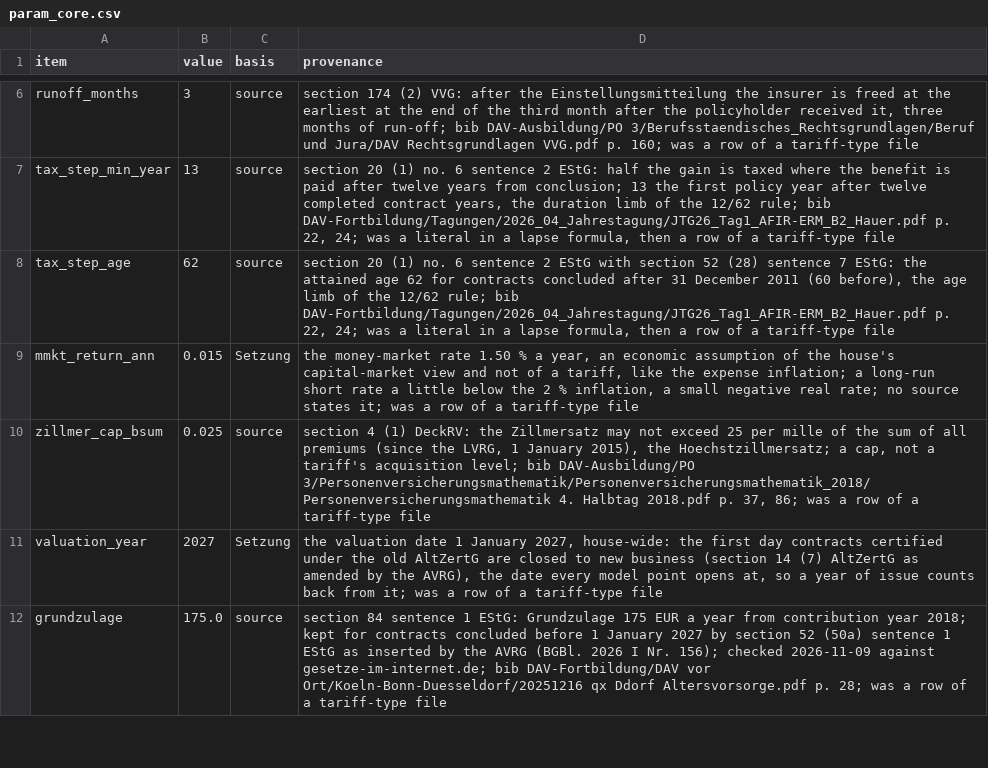
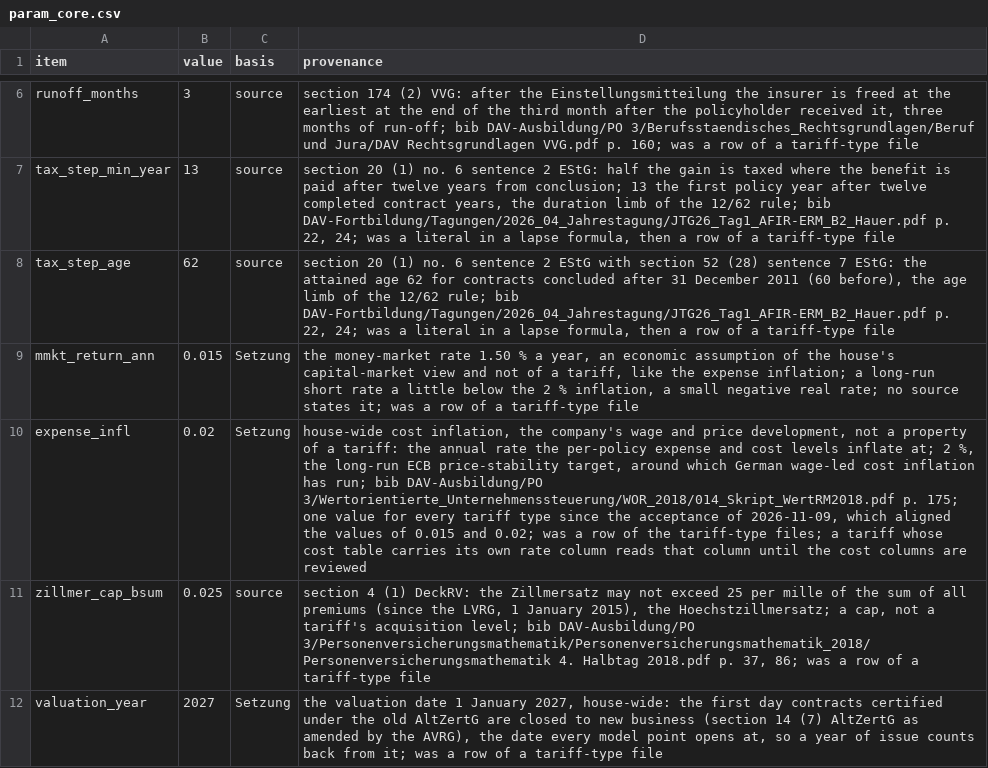
Before and after one commit to Degelmann-Solutions/delib-testbed, a CSV file: core/Core/Data/param_core.csv, drawn as a sheet; only a part is shown, gaps mark what is left out; the shorter side is filled out with more unchanged rows; the diff names each change by its address in the sheet, - before the commit and + after, or states it on an @@ line.

```diff
--- a/core/Core/Data/param_core.csv
+++ b/core/Core/Data/param_core.csv
+row 10: expense_infl | 0.02 | Setzung | house-wide cost inflation, the company's wage and price development, not a property of a tariff: the annual rate the per-policy expense and cost levels inflate at; 2 %, the long-run ECB price-stability target, around which German wage-led cost inflation has run; bib DAV-Ausbildung/PO 3/Wertorientierte_Unternehmenssteuerung/WOR_2018/014_Skript_WertRM2018.pdf p. 175; one value for every tariff type since the acceptance of 2026-11-09, which aligned the values of 0.015 and 0.02; was a row of the tariff-type files; a tariff whose cost table carries its own rate column reads that column until the cost columns are reviewed
```
Also changed, not shown: products/indexpolice/param_tariff_type.csv, products/pflegerentenversicherung/param_tariff_type.csv, 29 other files.
